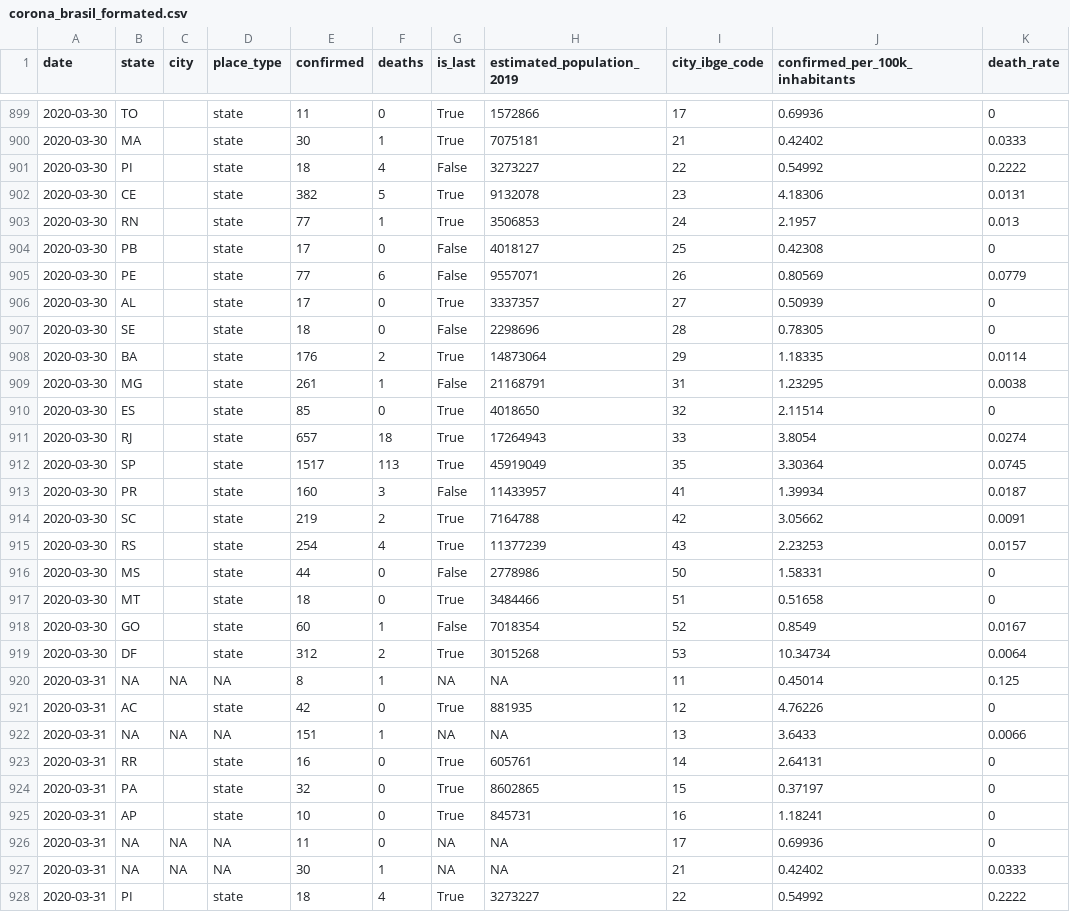
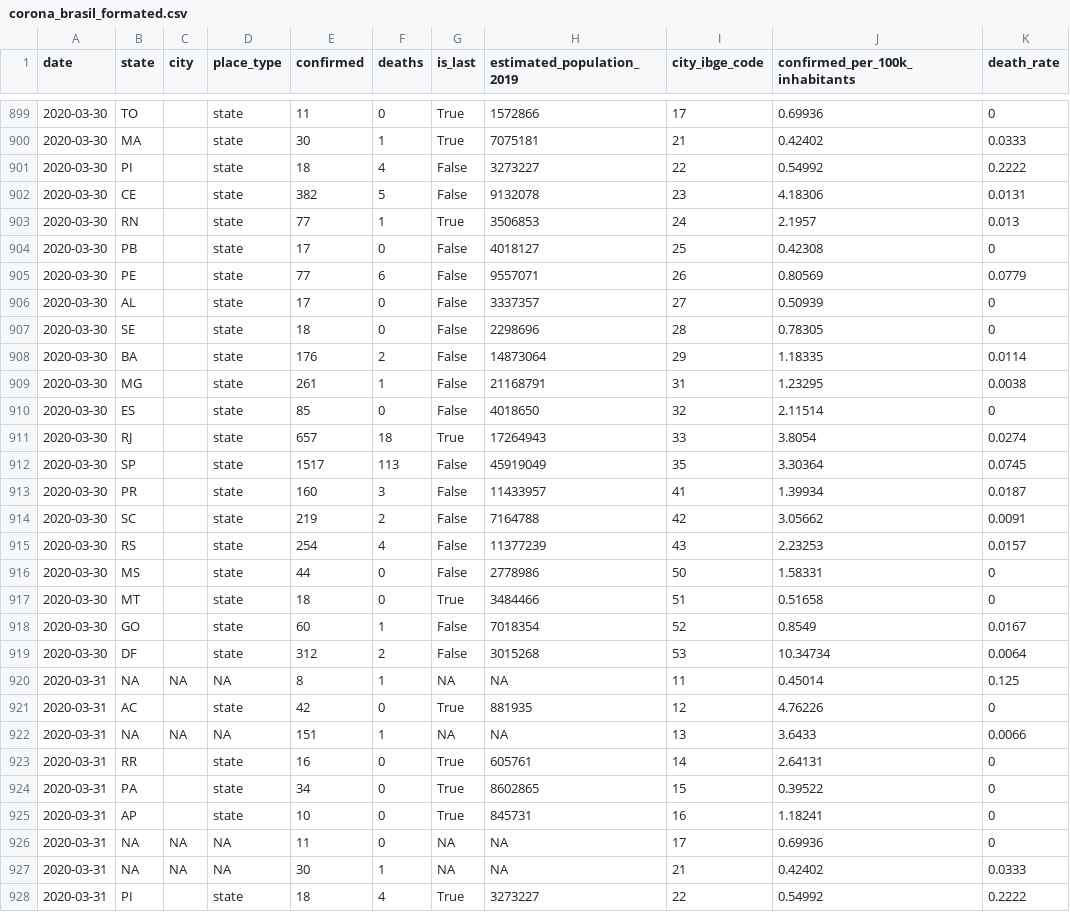
Before and after one commit to liibre/coronabr, a CSV file: docs/reference/output/corona_brasil_formated.csv, drawn as a sheet; only a part is shown, gaps mark what is left out; the diff covers the shown part only.

```diff
--- a/docs/reference/output/corona_brasil_formated.csv
+++ b/docs/reference/output/corona_brasil_formated.csv
@@ -901,3 +901,3 @@
 2020-03-30,"PI","","state",18,4,"False",3273227,"22",0.54992,0.2222
-2020-03-30,"CE","","state",382,5,"True",9132078,"23",4.18306,0.0131
+2020-03-30,"CE","","state",382,5,"False",9132078,"23",4.18306,0.0131
 2020-03-30,"RN","","state",77,1,"True",3506853,"24",2.1957,0.013
@@ -905,12 +905,12 @@
 2020-03-30,"PE","","state",77,6,"False",9557071,"26",0.80569,0.0779
-2020-03-30,"AL","","state",17,0,"True",3337357,"27",0.50939,0
+2020-03-30,"AL","","state",17,0,"False",3337357,"27",0.50939,0
 2020-03-30,"SE","","state",18,0,"False",2298696,"28",0.78305,0
-2020-03-30,"BA","","state",176,2,"True",14873064,"29",1.18335,0.0114
+2020-03-30,"BA","","state",176,2,"False",14873064,"29",1.18335,0.0114
 2020-03-30,"MG","","state",261,1,"False",21168791,"31",1.23295,0.0038
-2020-03-30,"ES","","state",85,0,"True",4018650,"32",2.11514,0
+2020-03-30,"ES","","state",85,0,"False",4018650,"32",2.11514,0
 2020-03-30,"RJ","","state",657,18,"True",17264943,"33",3.8054,0.0274
-2020-03-30,"SP","","state",1517,113,"True",45919049,"35",3.30364,0.0745
+2020-03-30,"SP","","state",1517,113,"False",45919049,"35",3.30364,0.0745
 2020-03-30,"PR","","state",160,3,"False",11433957,"41",1.39934,0.0187
-2020-03-30,"SC","","state",219,2,"True",7164788,"42",3.05662,0.0091
-2020-03-30,"RS","","state",254,4,"True",11377239,"43",2.23253,0.0157
+2020-03-30,"SC","","state",219,2,"False",7164788,"42",3.05662,0.0091
+2020-03-30,"RS","","state",254,4,"False",11377239,"43",2.23253,0.0157
 2020-03-30,"MS","","state",44,0,"False",2778986,"50",1.58331,0
@@ -918,3 +918,3 @@
 2020-03-30,"GO","","state",60,1,"False",7018354,"52",0.8549,0.0167
-2020-03-30,"DF","","state",312,2,"True",3015268,"53",10.34734,0.0064
+2020-03-30,"DF","","state",312,2,"False",3015268,"53",10.34734,0.0064
 2020-03-31,NA,NA,NA,8,1,NA,NA,"11",0.45014,0.125
@@ -923,3 +923,3 @@
 2020-03-31,"RR","","state",16,0,"True",605761,"14",2.64131,0
-2020-03-31,"PA","","state",32,0,"True",8602865,"15",0.37197,0
+2020-03-31,"PA","","state",34,0,"True",8602865,"15",0.39522,0
 2020-03-31,"AP","","state",10,0,"True",845731,"16",1.18241,0
```
Also changed, not shown: 7 added rows, 7 removed rows and 7 edited cells elsewhere in this file, docs/reference/output/corona_brasil.csv, vignettes/output/corona_brasil.csv, 10 other files.
